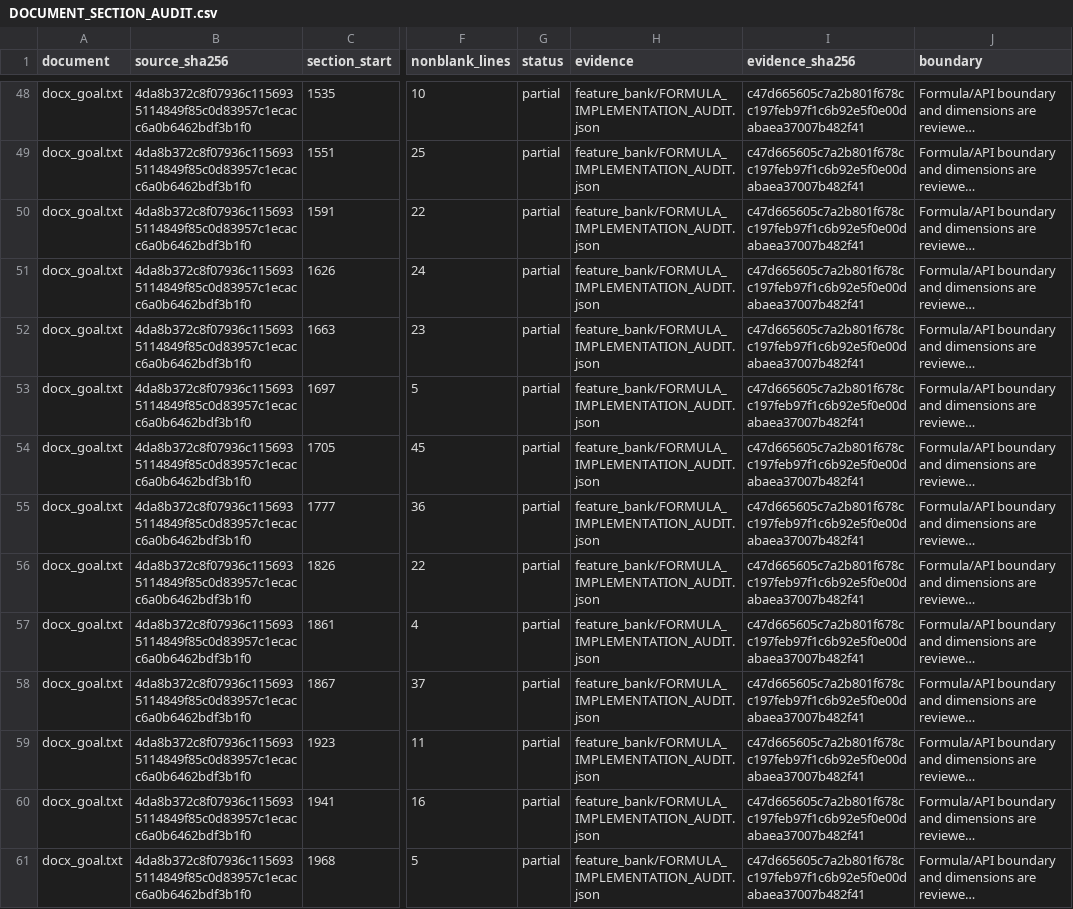
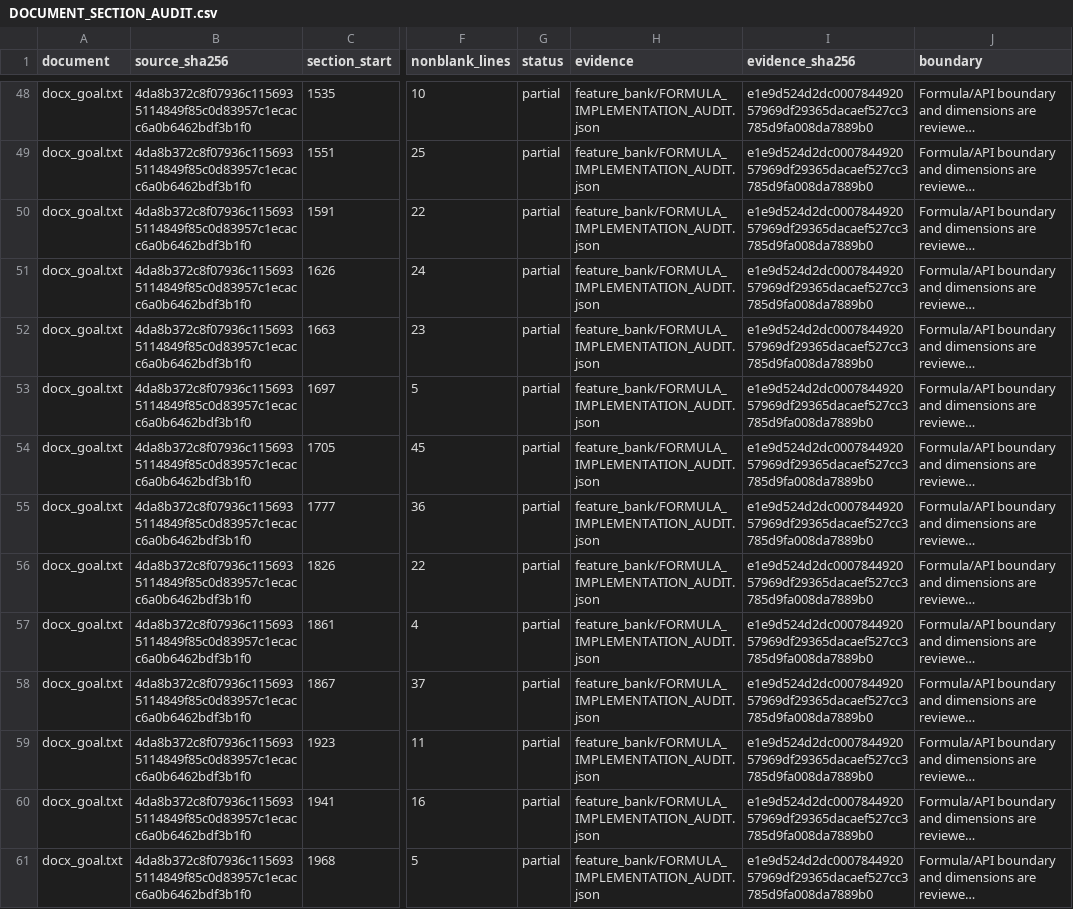
Before and after one commit to boyandong/emg-imu-human-in-the-loop, a CSV file: emgimu_classifier/feature_bank/DOCUMENT_SECTION_AUDIT.csv, drawn as a sheet; only a part is shown, gaps mark what is left out; long unchanged cells end in …; the diff covers the shown part only; the diff names each change by its address in the sheet, - before the commit and + after, or states it on an @@ line.

```diff
--- a/emgimu_classifier/feature_bank/DOCUMENT_SECTION_AUDIT.csv
+++ b/emgimu_classifier/feature_bank/DOCUMENT_SECTION_AUDIT.csv
-I48:I61 (evidence_sha256): c47d665605c7a2b801f678cc197feb97f1c6b92e5f0e00dabaea37007b482f41
+I48:I61 (evidence_sha256): e1e9d524d2dc000784492057969df29365dacaef527cc3785d9fa008da7889b0
```
Also changed, not shown: 29 edited cells elsewhere in this file, emgimu_classifier/feature_bank/FORMULA_FAMILY_SCOPE_AUDIT.csv, emgimu_classifier/feature_bank/FORMULA_IMPLEMENTATION_AUDIT.csv, 26 other files.
